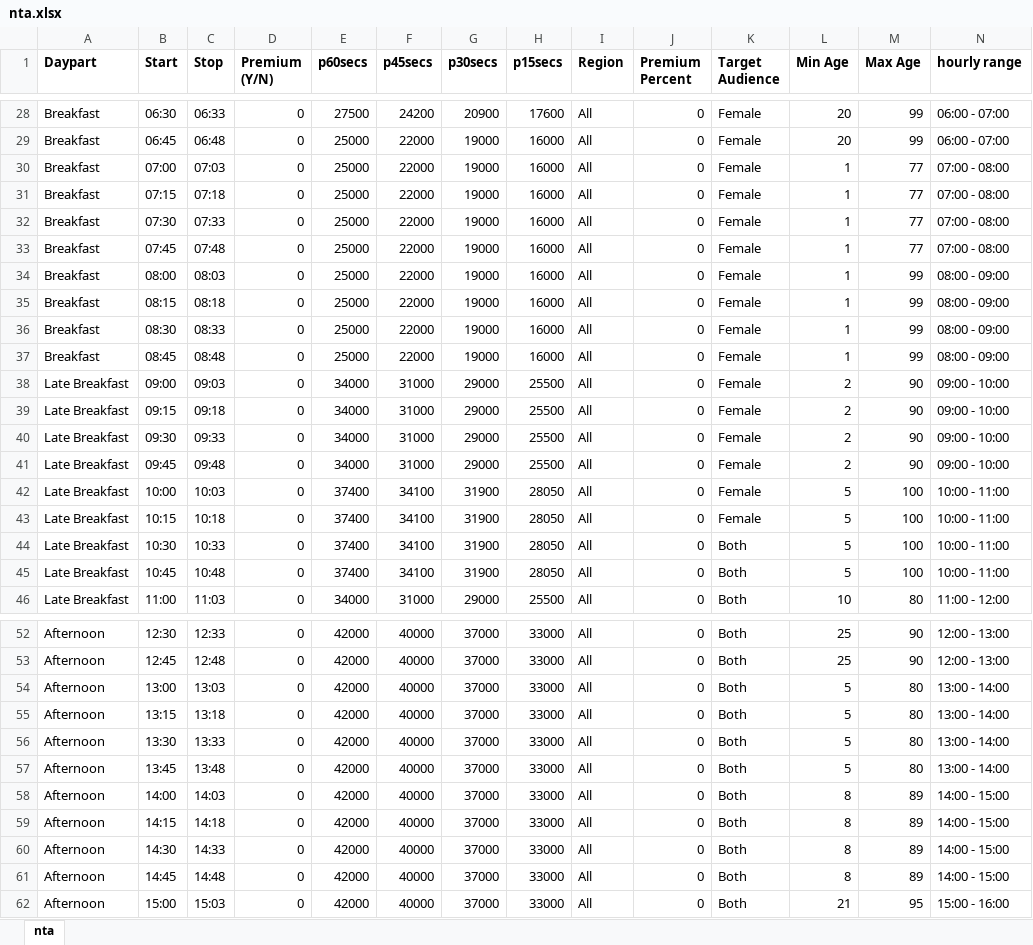
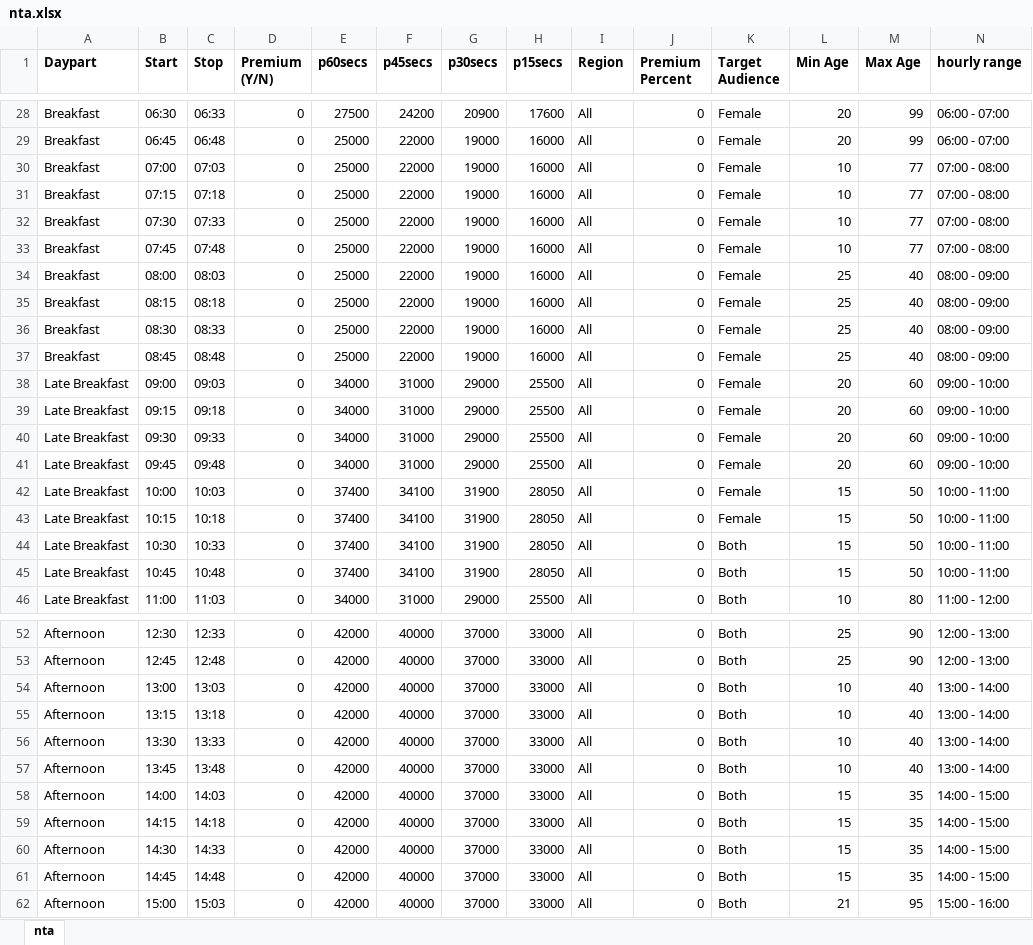
Before and after one commit to Pop-Central-FAYA/vantiv, an Excel workbook: storage/excels/nta.xlsx, sheet nta, drawn as a sheet; only a part is shown, gaps mark what is left out; values as stored, in another font and other column widths than the file's, no borders; the diff covers the shown part only; the diff names each change by its address in the sheet, - before the commit and + after, or states it on an @@ line.

```diff
--- a/storage/excels/nta.xlsx (sheet nta)
+++ b/storage/excels/nta.xlsx (sheet nta)
-L30:L33 (Min Age): 1
+L30:L33 (Min Age): 10
-L34:L37 (Min Age): 1
+L34:L37 (Min Age): 25
-M34:M37 (Max Age): 99
+M34:M37 (Max Age): 40
-L38:L41 (Min Age): 2
+L38:L41 (Min Age): 20
-M38:M41 (Max Age): 90
+M38:M41 (Max Age): 60
-L42:L45 (Min Age): 5
+L42:L45 (Min Age): 15
-M42:M45 (Max Age): 100
+M42:M45 (Max Age): 50
-L54:L57 (Min Age): 5
+L54:L57 (Min Age): 10
-M54:M57 (Max Age): 80
+M54:M57 (Max Age): 40
-L58:L61 (Min Age): 8
+L58:L61 (Min Age): 15
-M58:M61 (Max Age): 89
+M58:M61 (Max Age): 35
```
Also changed, not shown: 24 edited cells elsewhere in this sheet, 28 other files.
